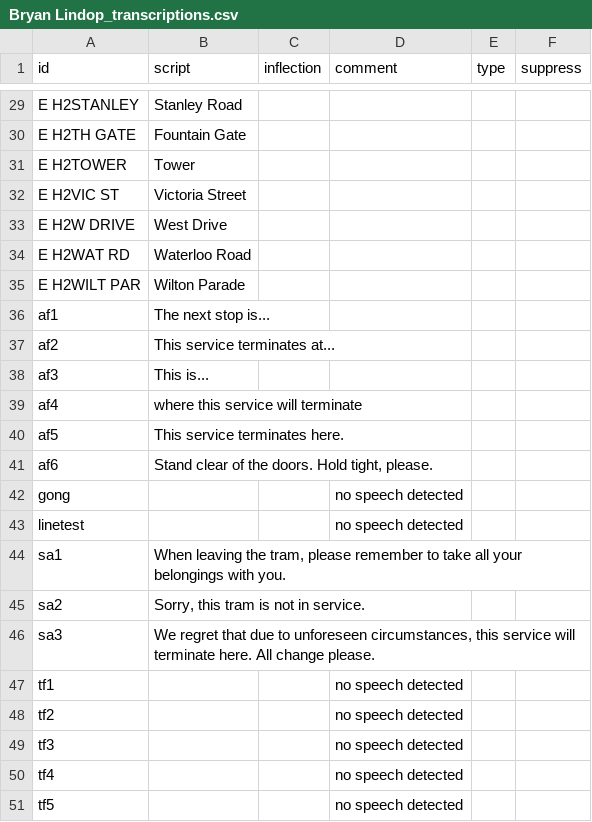
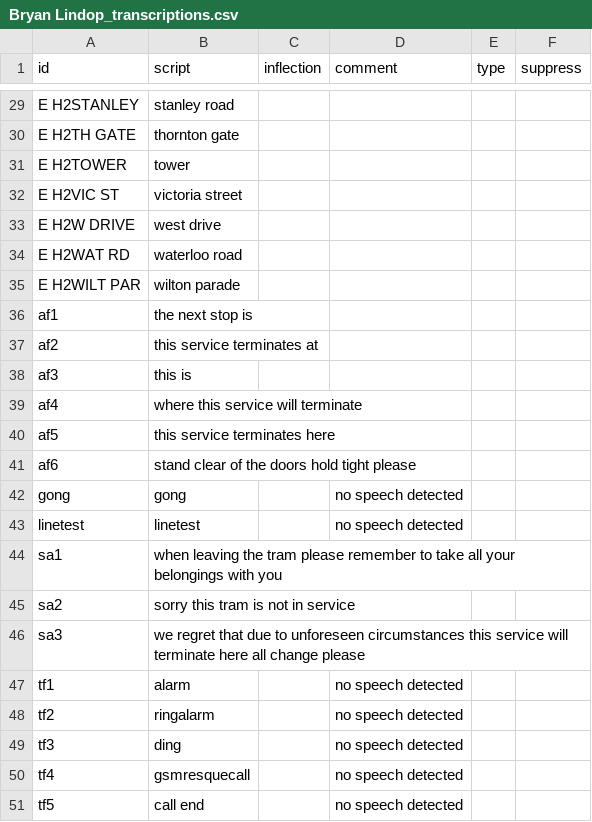
Before and after one commit to theashleygirl/blackpool-trams, a CSV file: Transcripts/Bryan Lindop_transcriptions.csv, drawn as a sheet; only a part is shown, gaps mark what is left out; the diff covers the shown part only; the diff names each change by its address in the sheet, - before the commit and + after, or states it on an @@ line.

```diff
--- a/Transcripts/Bryan Lindop_transcriptions.csv
+++ b/Transcripts/Bryan Lindop_transcriptions.csv
-B29 (script): Stanley Road
+B29 (script): stanley road
-B30 (script): Fountain Gate
+B30 (script): thornton gate
-B31 (script): Tower
+B31 (script): tower
-B32 (script): Victoria Street
+B32 (script): victoria street
-B33 (script): West Drive
+B33 (script): west drive
-B34 (script): Waterloo Road
+B34 (script): waterloo road
-B35 (script): Wilton Parade
+B35 (script): wilton parade
-B36 (script): The next stop is...
+B36 (script): the next stop is
-B37 (script): This service terminates at...
+B37 (script): this service terminates at
-B38 (script): This is...
+B38 (script): this is
-B40 (script): This service terminates here.
+B40 (script): this service terminates here
-B41 (script): Stand clear of the doors. Hold tight, please.
+B41 (script): stand clear of the doors hold tight please
-B42 (script): (empty)
+B42 (script): gong
-B43 (script): (empty)
+B43 (script): linetest
-B44 (script): When leaving the tram, please remember to take all your belongings with you.
+B44 (script): when leaving the tram please remember to take all your belongings with you
-B45 (script): Sorry, this tram is not in service.
+B45 (script): sorry this tram is not in service
-B46 (script): We regret that due to unforeseen circumstances, this service will terminate here. All change please.
+B46 (script): we regret that due to unforeseen circumstances this service will terminate here all change please
-B47 (script): (empty)
+B47 (script): alarm
-B48 (script): (empty)
+B48 (script): ringalarm
-B49 (script): (empty)
+B49 (script): ding
-B50 (script): (empty)
+B50 (script): gsmresquecall
-B51 (script): (empty)
+B51 (script): call end
```
Also changed, not shown: 27 edited cells elsewhere in this file, Transcripts/Andy Mitchell_split_transcriptions.csv, 1 other file.
